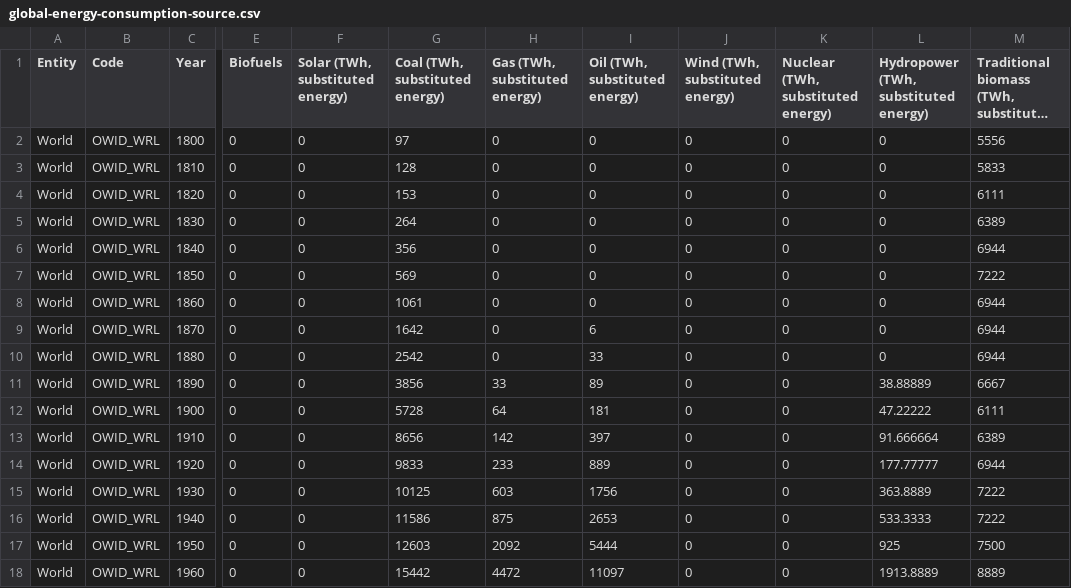
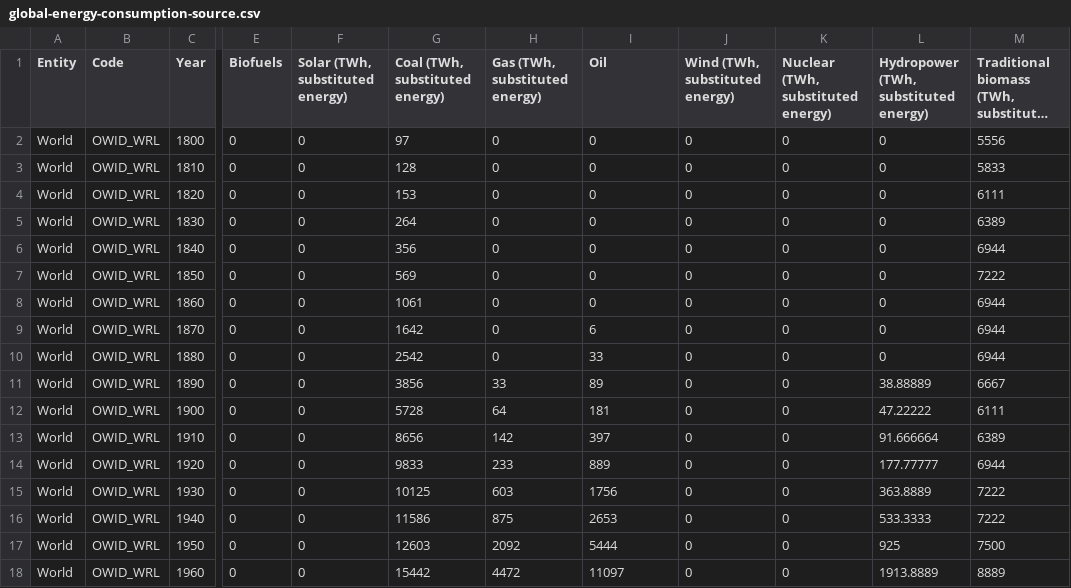
Before and after one commit to williamm6891/Actividad_HV, a CSV file: global-energy-consumption-source.csv, drawn as a sheet; only a part is shown, gaps mark what is left out; long unchanged cells end in …; the diff names each change by its address in the sheet, - before the commit and + after, or states it on an @@ line.

Commit message:
Update global-energy-consumption-source.csv

```diff
--- a/global-energy-consumption-source.csv
+++ b/global-energy-consumption-source.csv
-I1: Oil (TWh, substituted energy)
+I1: Oil
```
